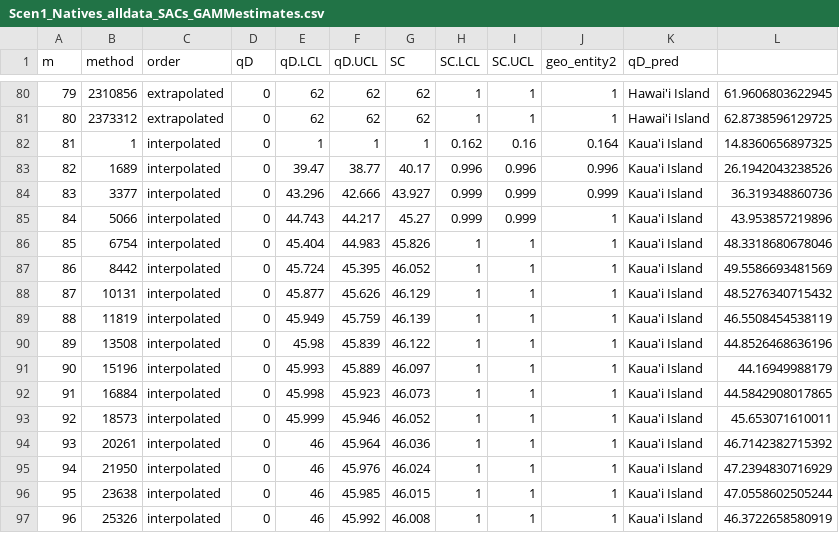
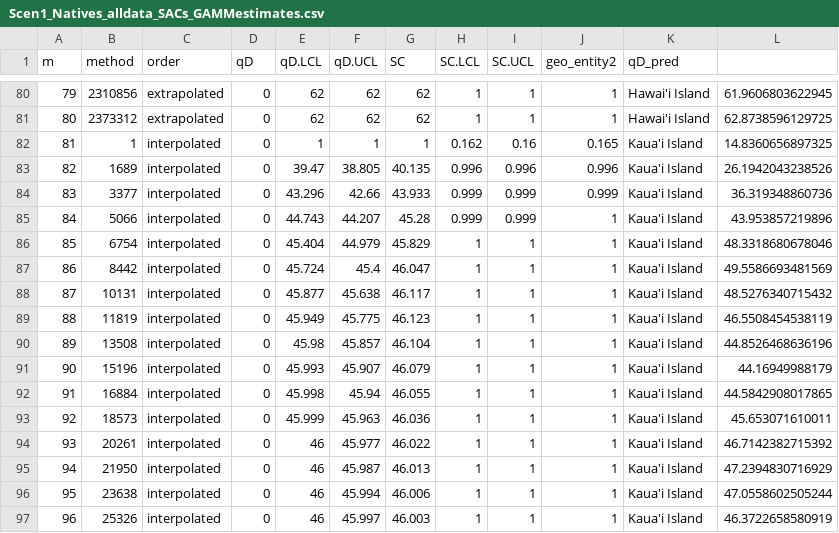
Before and after one commit to dylancraven/Hawaii_diversity, a CSV file: Cleaned_Data/Scen1_Natives_alldata_SACs_GAMMestimates.csv, drawn as a sheet; only a part is shown, gaps mark what is left out; the diff covers the shown part only.

```diff
--- a/Cleaned_Data/Scen1_Natives_alldata_SACs_GAMMestimates.csv
+++ b/Cleaned_Data/Scen1_Natives_alldata_SACs_GAMMestimates.csv
@@ -81,17 +81,17 @@
 "80",2373312,"extrapolated",0,62,62,62,1,1,1,"Hawai'i Island",62.8738596129725
-"81",1,"interpolated",0,1,1,1,0.162,0.16,0.164,"Kaua'i Island",14.8360656897325
-"82",1689,"interpolated",0,39.47,38.77,40.17,0.996,0.996,0.996,"Kaua'i Island",26.1942043238526
-"83",3377,"interpolated",0,43.296,42.666,43.927,0.999,0.999,0.999,"Kaua'i Island",36.319348860736
-"84",5066,"interpolated",0,44.743,44.217,45.27,0.999,0.999,1,"Kaua'i Island",43.953857219896
-"85",6754,"interpolated",0,45.404,44.983,45.826,1,1,1,"Kaua'i Island",48.3318680678046
-"86",8442,"interpolated",0,45.724,45.395,46.052,1,1,1,"Kaua'i Island",49.5586693481569
-"87",10131,"interpolated",0,45.877,45.626,46.129,1,1,1,"Kaua'i Island",48.5276340715432
-"88",11819,"interpolated",0,45.949,45.759,46.139,1,1,1,"Kaua'i Island",46.5508454538119
-"89",13508,"interpolated",0,45.98,45.839,46.122,1,1,1,"Kaua'i Island",44.8526468636196
-"90",15196,"interpolated",0,45.993,45.889,46.097,1,1,1,"Kaua'i Island",44.16949988179
-"91",16884,"interpolated",0,45.998,45.923,46.073,1,1,1,"Kaua'i Island",44.5842908017865
-"92",18573,"interpolated",0,45.999,45.946,46.052,1,1,1,"Kaua'i Island",45.653071610011
-"93",20261,"interpolated",0,46,45.964,46.036,1,1,1,"Kaua'i Island",46.7142382715392
-"94",21950,"interpolated",0,46,45.976,46.024,1,1,1,"Kaua'i Island",47.2394830716929
-"95",23638,"interpolated",0,46,45.985,46.015,1,1,1,"Kaua'i Island",47.0558602505244
-"96",25326,"interpolated",0,46,45.992,46.008,1,1,1,"Kaua'i Island",46.3722658580919
+"81",1,"interpolated",0,1,1,1,0.162,0.16,0.165,"Kaua'i Island",14.8360656897325
+"82",1689,"interpolated",0,39.47,38.805,40.135,0.996,0.996,0.996,"Kaua'i Island",26.1942043238526
+"83",3377,"interpolated",0,43.296,42.66,43.933,0.999,0.999,0.999,"Kaua'i Island",36.319348860736
+"84",5066,"interpolated",0,44.743,44.207,45.28,0.999,0.999,1,"Kaua'i Island",43.953857219896
+"85",6754,"interpolated",0,45.404,44.979,45.829,1,1,1,"Kaua'i Island",48.3318680678046
+"86",8442,"interpolated",0,45.724,45.4,46.047,1,1,1,"Kaua'i Island",49.5586693481569
+"87",10131,"interpolated",0,45.877,45.638,46.117,1,1,1,"Kaua'i Island",48.5276340715432
+"88",11819,"interpolated",0,45.949,45.775,46.123,1,1,1,"Kaua'i Island",46.5508454538119
+"89",13508,"interpolated",0,45.98,45.857,46.104,1,1,1,"Kaua'i Island",44.8526468636196
+"90",15196,"interpolated",0,45.993,45.907,46.079,1,1,1,"Kaua'i Island",44.16949988179
+"91",16884,"interpolated",0,45.998,45.94,46.055,1,1,1,"Kaua'i Island",44.5842908017865
+"92",18573,"interpolated",0,45.999,45.963,46.036,1,1,1,"Kaua'i Island",45.653071610011
+"93",20261,"interpolated",0,46,45.977,46.022,1,1,1,"Kaua'i Island",46.7142382715392
+"94",21950,"interpolated",0,46,45.987,46.013,1,1,1,"Kaua'i Island",47.2394830716929
+"95",23638,"interpolated",0,46,45.994,46.006,1,1,1,"Kaua'i Island",47.0558602505244
+"96",25326,"interpolated",0,46,45.997,46.003,1,1,1,"Kaua'i Island",46.3722658580919
```
Also changed, not shown: 98 edited cells elsewhere in this file, Cleaned_Data/HawIslandsAbundance_2SizeClasses_100plus.csv, Cleaned_Data/Hawaii_mapdata.csv, 26 other files.
